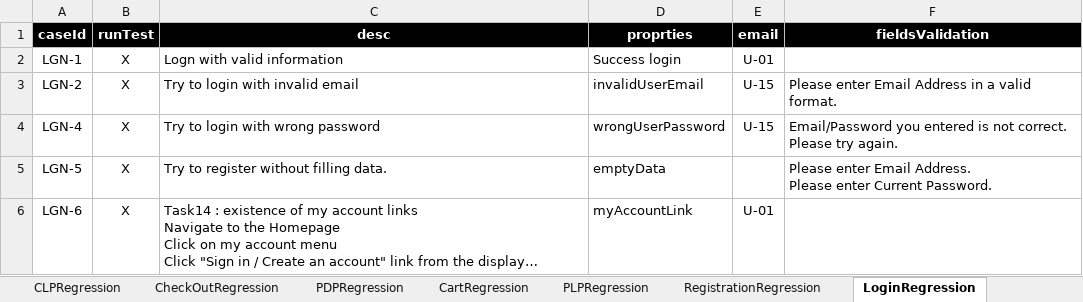
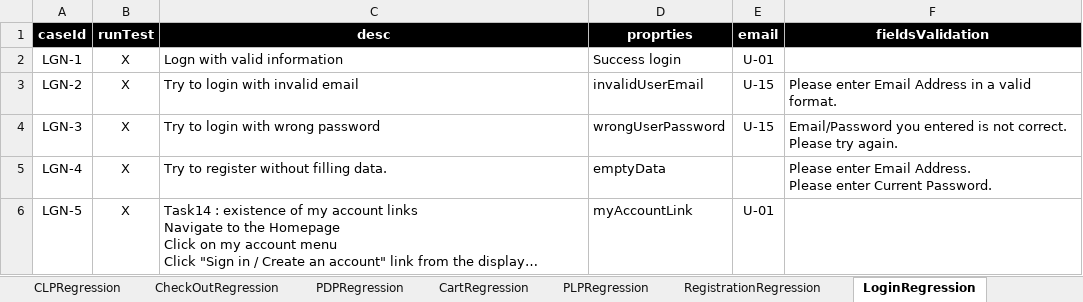
Before and after one commit to walahamad/CBISmoke, an Excel workbook: src/com/generic/config/DataSheet.xlsx, sheet LoginRegression, drawn as a sheet; long unchanged cells end in …; values as stored, in another font and other column widths than the file's, no borders; charts and pictures not drawn; the diff names each change by its address in the sheet, - before the commit and + after, or states it on an @@ line.

```diff
--- a/src/com/generic/config/DataSheet.xlsx (sheet LoginRegression)
+++ b/src/com/generic/config/DataSheet.xlsx (sheet LoginRegression)
-A4 (caseId): LGN-4
+A4 (caseId): LGN-3
-A5 (caseId): LGN-5
+A5 (caseId): LGN-4
-A6 (caseId): LGN-6
+A6 (caseId): LGN-5
```
Also changed, not shown: sheet CartRegression, sheet GiftRegistryRegression, sheet PLPRegression, charts or pictures, 1 other file.
